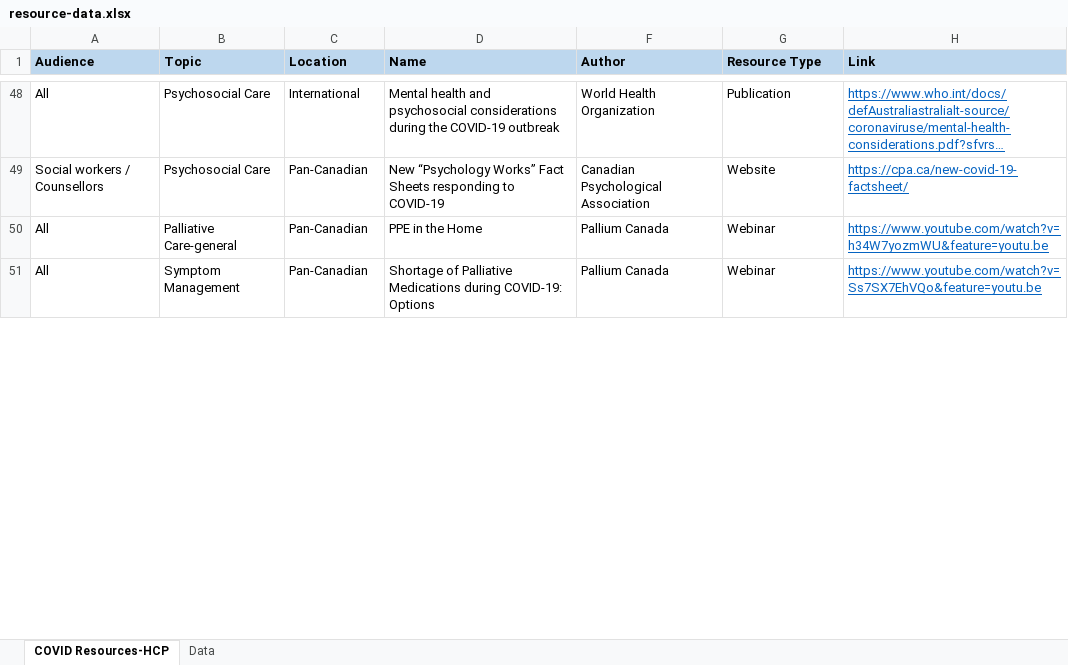
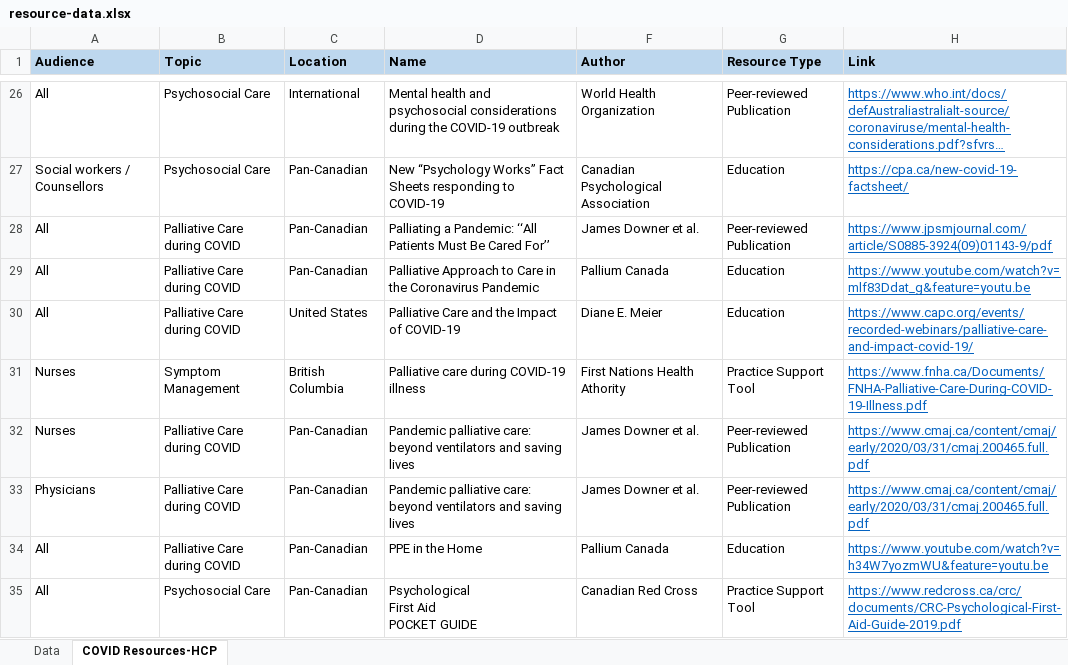
Before and after one commit to BC-CPC/covid-backend, an Excel workbook: resource-data.xlsx, sheet COVID Resources-HCP, drawn as a sheet; only a part is shown, gaps mark what is left out; long unchanged cells end in …; values as stored, in another font and other column widths than the file's, no borders; addresses are those after the commit; ↵ is a line break in a cell; the diff covers the shown part only; the diff names each change by its address in the sheet, - before the commit and + after, or states it on an @@ line.

Commit message:
Add files via upload

```diff
--- a/resource-data.xlsx (sheet COVID Resources-HCP)
+++ b/resource-data.xlsx (sheet COVID Resources-HCP)
@@ sheet tab order changed: Data | COVID Resources-HCP @@
-G26 (Resource Type): Publication
+G26 (Resource Type): Peer-reviewed Publication
-G27 (Resource Type): Website
+G27 (Resource Type): Education
+row 28: All | Palliative Care during COVID | Pan-Canadian | Palliating a Pandemic: ‘‘All Patients Must Be Cared For’’ | James Downer et al. | Peer-reviewed Publication | https://www.jpsmjournal.com/article/S0885-3924(09)01143-9/pdf
+row 29: All | Palliative Care during COVID | Pan-Canadian | Palliative Approach to Care in the Coronavirus Pandemic | Pallium Canada | Education | https://www.youtube.com/watch?v=mlf83Ddat_g&feature=youtu.be
+row 30: All | Palliative Care during COVID | United States | Palliative Care and the Impact of COVID-19 | Diane E. Meier | Education | https://www.capc.org/events/recorded-webinars/palliative-care-and-impact-covid-19/
+row 31: Nurses | Symptom Management | British Columbia | Palliative care during COVID-19 illness | First Nations Health Athority | Practice Support Tool | https://www.fnha.ca/Documents/FNHA-Palliative-Care-During-COVID-19-Illness.pdf
+row 32: Nurses | Palliative Care during COVID | Pan-Canadian | Pandemic palliative care: beyond ventilators and saving lives | James Downer et al. | Peer-reviewed Publication | https://www.cmaj.ca/content/cmaj/early/2020/03/31/cmaj.200465.full.pdf
+row 33: Physicians | Palliative Care during COVID | Pan-Canadian | Pandemic palliative care: beyond ventilators and saving lives | James Downer et al. | Peer-reviewed Publication | https://www.cmaj.ca/content/cmaj/early/2020/03/31/cmaj.200465.full.pdf
-B34 (Topic): Palliative Care-general
+B34 (Topic): Palliative Care during COVID
-G34 (Resource Type): Webinar
+G34 (Resource Type): Education
-B35 (Topic): Symptom Management
+B35 (Topic): Psychosocial Care
-D35 (Name): Shortage of Palliative Medications during COVID-19: Options
+D35 (Name): Psychological ↵ First Aid ↵ POCKET GUIDE
-F35 (Author): Pallium Canada
+F35 (Author): Canadian Red Cross
-G35 (Resource Type): Webinar
+G35 (Resource Type): Practice Support Tool
-H35 (Link): https://www.youtube.com/watch?v=Ss7SX7EhVQo&feature=youtu.be
+H35 (Link): https://www.redcross.ca/crc/documents/CRC-Psychological-First-Aid-Guide-2019.pdf
```
Also changed, not shown: 42 added rows, 44 removed rows and 7 edited cells elsewhere in this sheet, sheet Data.
